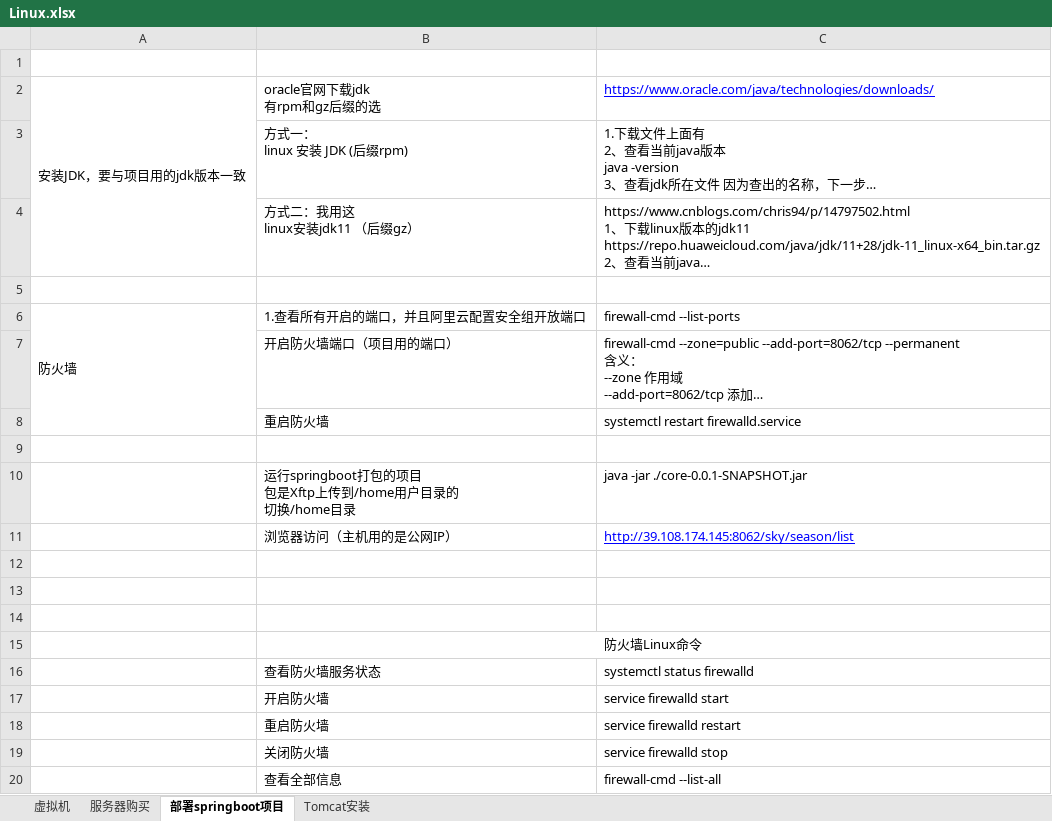
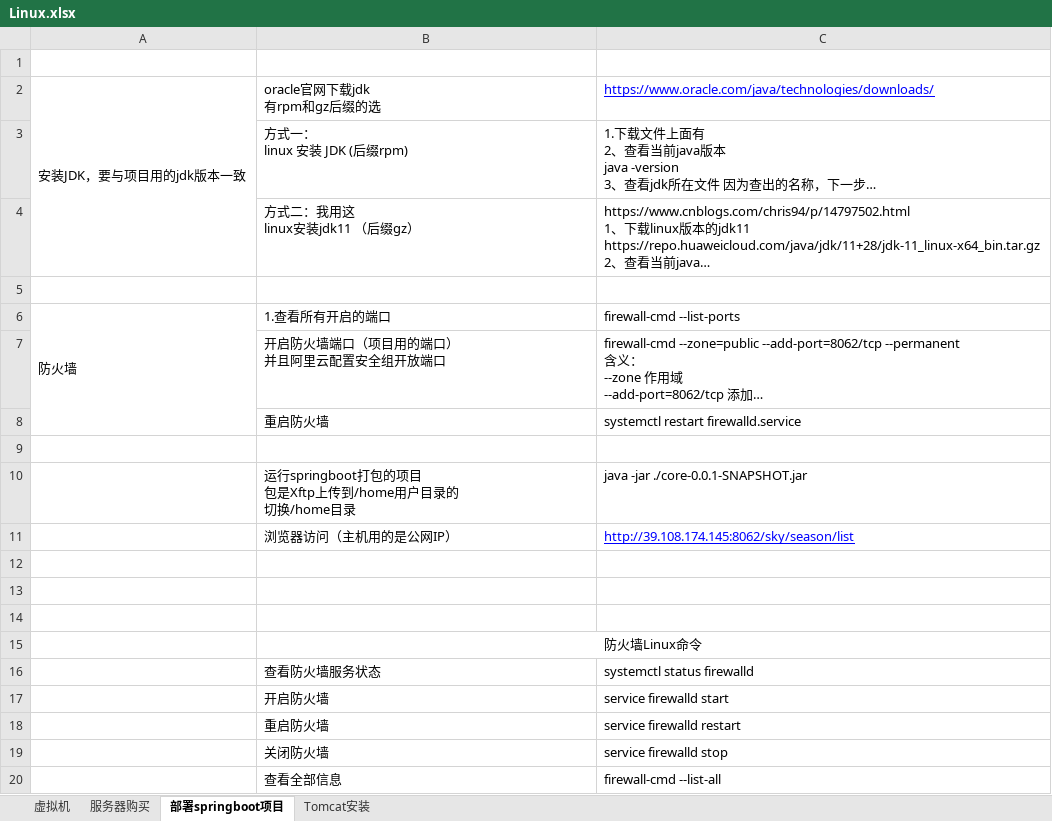
Before and after one commit to sunsetFog/record, an Excel workbook: java/Linux/Linux.xlsx, sheet 部署springboot项目, drawn as a sheet; long unchanged cells end in …; values as stored, in another font and other column widths than the file's, no borders; ↵ is a line break in a cell; the diff names each change by its address in the sheet, - before the commit and + after, or states it on an @@ line.

```diff
--- a/java/Linux/Linux.xlsx (sheet 部署springboot项目)
+++ b/java/Linux/Linux.xlsx (sheet 部署springboot项目)
-B6: 1.查看所有开启的端口，并且阿里云配置安全组开放端口
+B6: 1.查看所有开启的端口
-B7: 开启防火墙端口（项目用的端口）
+B7: 开启防火墙端口（项目用的端口） ↵ 并且阿里云配置安全组开放端口
```
Also changed, not shown: sheet 虚拟机, 1 other file.
